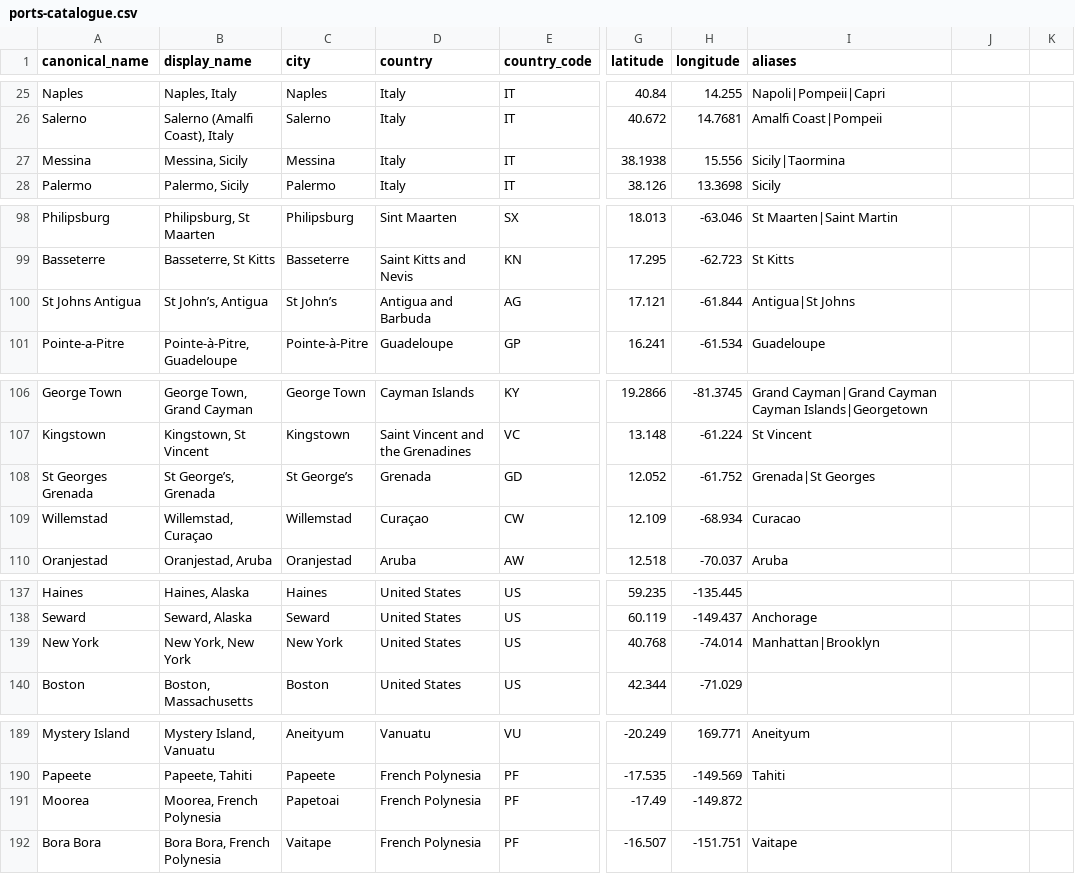
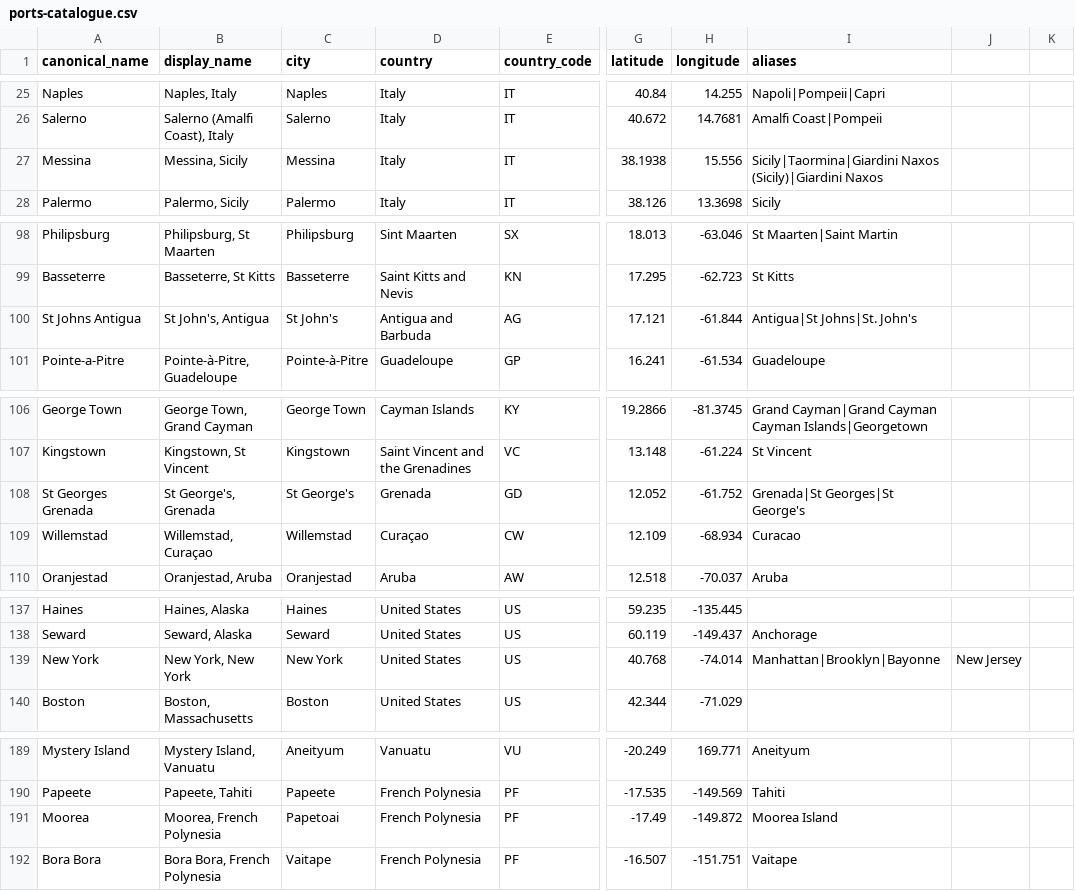
Before and after one commit to swmummery-commits/101cruise-planner, a CSV file: data/ports/ports-catalogue.csv, drawn as a sheet; only a part is shown, gaps mark what is left out; the diff covers the shown part only; the diff names each change by its address in the sheet, - before the commit and + after, or states it on an @@ line.

```diff
--- a/data/ports/ports-catalogue.csv
+++ b/data/ports/ports-catalogue.csv
-I27 (aliases): Sicily|Taormina
+I27 (aliases): Sicily|Taormina|Giardini Naxos (Sicily)|Giardini Naxos
-B100 (display_name): St John’s, Antigua
+B100 (display_name): St John's, Antigua
-C100 (city): St John’s
+C100 (city): St John's
-I100 (aliases): Antigua|St Johns
+I100 (aliases): Antigua|St Johns|St. John's
-B108 (display_name): St George’s, Grenada
+B108 (display_name): St George's, Grenada
-C108 (city): St George’s
+C108 (city): St George's
-I108 (aliases): Grenada|St Georges
+I108 (aliases): Grenada|St Georges|St George's
-I139 (aliases): Manhattan|Brooklyn
+I139 (aliases): Manhattan|Brooklyn|Bayonne
-J139: (empty)
+J139: New Jersey
-I191 (aliases): (empty)
+I191 (aliases): Moorea Island
```
Also changed, not shown: 2 edited cells elsewhere in this file, 9 other files.
